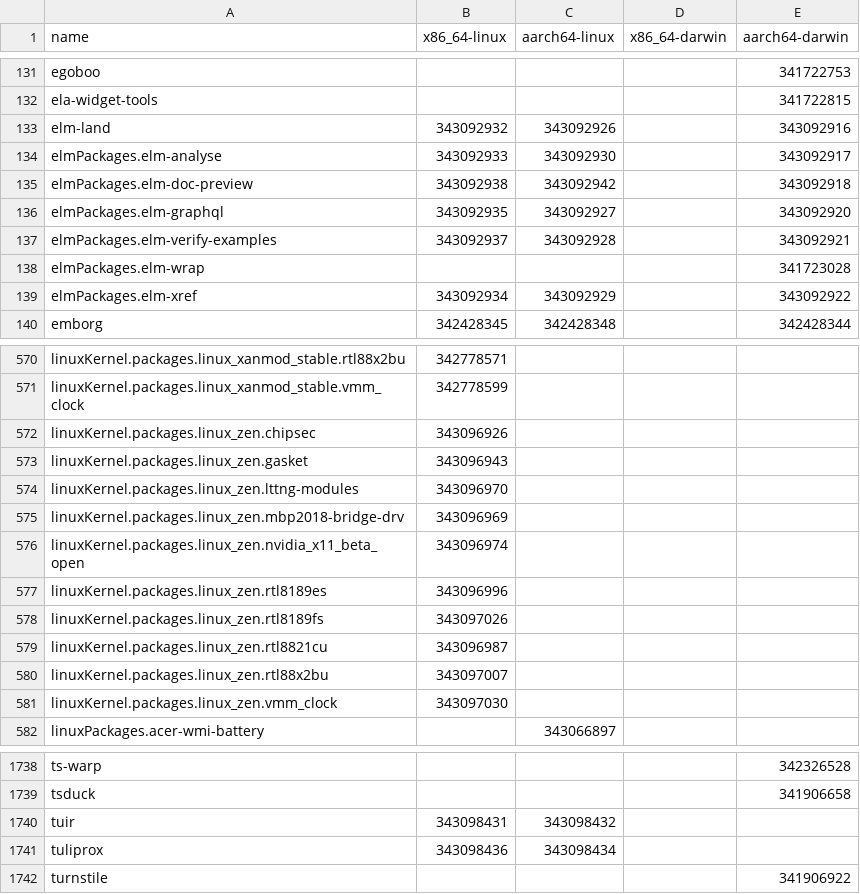
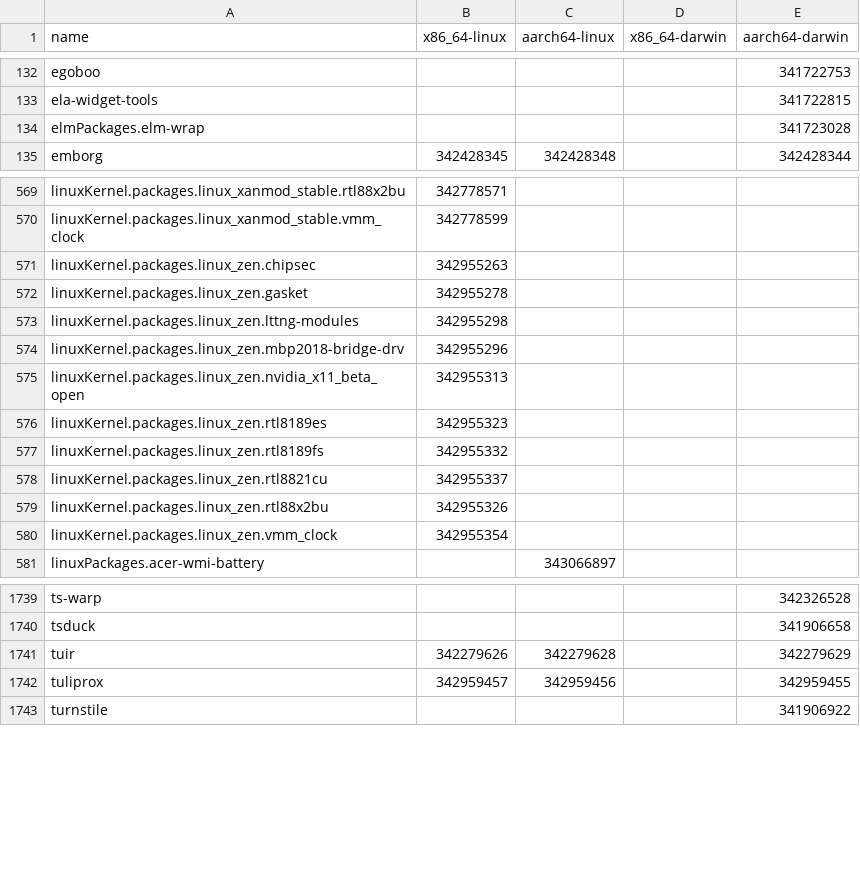
Before and after one commit to Sigmanificient/nixpkgs-failure-notify, a CSV file: results/trunk/4-failures-packed.csv, drawn as a sheet; only a part is shown, gaps mark what is left out; the diff covers the shown part only.

```diff
--- a/results/trunk/4-failures-packed.csv
+++ b/results/trunk/4-failures-packed.csv
@@ -132,9 +133,3 @@ egoboo,,,,341722753
 ela-widget-tools,,,,341722815
-elm-land,343092932,343092926,,343092916
-elmPackages.elm-analyse,343092933,343092930,,343092917
-elmPackages.elm-doc-preview,343092938,343092942,,343092918
-elmPackages.elm-graphql,343092935,343092927,,343092920
-elmPackages.elm-verify-examples,343092937,343092928,,343092921
 elmPackages.elm-wrap,,,,341723028
-elmPackages.elm-xref,343092934,343092929,,343092922
 emborg,342428345,342428348,,342428344
@@ -571,12 +570,12 @@ linuxKernel.packages.linux_xanmod_stable.rtl88x2bu,342778571,,,
 linuxKernel.packages.linux_xanmod_stable.vmm_clock,342778599,,,
-linuxKernel.packages.linux_zen.chipsec,343096926,,,
-linuxKernel.packages.linux_zen.gasket,343096943,,,
-linuxKernel.packages.linux_zen.lttng-modules,343096970,,,
-linuxKernel.packages.linux_zen.mbp2018-bridge-drv,343096969,,,
-linuxKernel.packages.linux_zen.nvidia_x11_beta_open,343096974,,,
-linuxKernel.packages.linux_zen.rtl8189es,343096996,,,
-linuxKernel.packages.linux_zen.rtl8189fs,343097026,,,
-linuxKernel.packages.linux_zen.rtl8821cu,343096987,,,
-linuxKernel.packages.linux_zen.rtl88x2bu,343097007,,,
-linuxKernel.packages.linux_zen.vmm_clock,343097030,,,
+linuxKernel.packages.linux_zen.chipsec,342955263,,,
+linuxKernel.packages.linux_zen.gasket,342955278,,,
+linuxKernel.packages.linux_zen.lttng-modules,342955298,,,
+linuxKernel.packages.linux_zen.mbp2018-bridge-drv,342955296,,,
+linuxKernel.packages.linux_zen.nvidia_x11_beta_open,342955313,,,
+linuxKernel.packages.linux_zen.rtl8189es,342955323,,,
+linuxKernel.packages.linux_zen.rtl8189fs,342955332,,,
+linuxKernel.packages.linux_zen.rtl8821cu,342955337,,,
+linuxKernel.packages.linux_zen.rtl88x2bu,342955326,,,
+linuxKernel.packages.linux_zen.vmm_clock,342955354,,,
 linuxPackages.acer-wmi-battery,,343066897,,
@@ -1739,4 +1740,4 @@ ts-warp,,,,342326528
 tsduck,,,,341906658
-tuir,343098431,343098432,,
-tuliprox,343098436,343098434,,
+tuir,342279626,342279628,,342279629
+tuliprox,342959457,342959456,,342959455
 turnstile,,,,341906922
```
Also changed, not shown: 16 added rows, 7 removed rows and 47 edited cells elsewhere in this file, results/staging-next/3-failures-aarch64-linux.csv, results/trunk/2-failures.csv, 11 other files.
